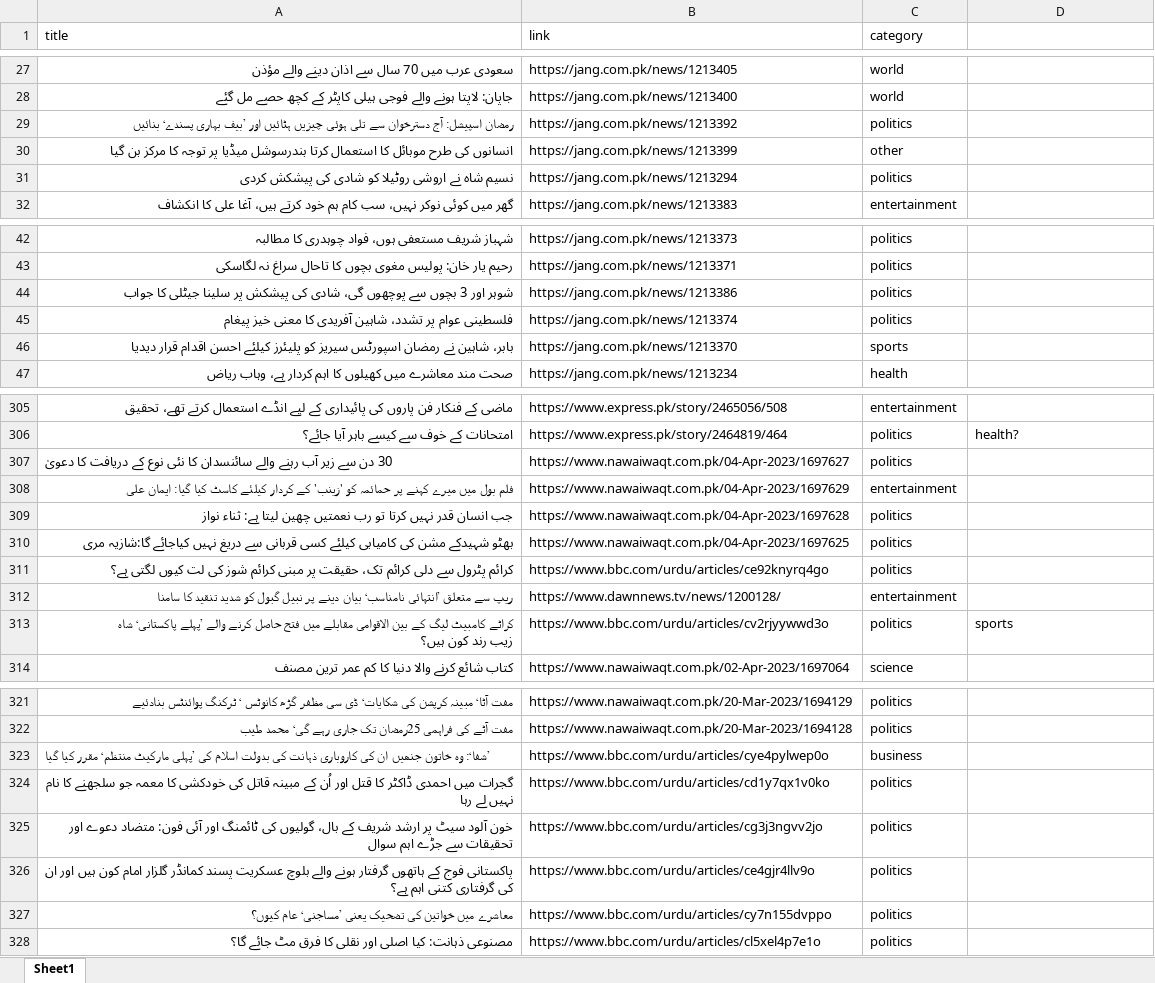
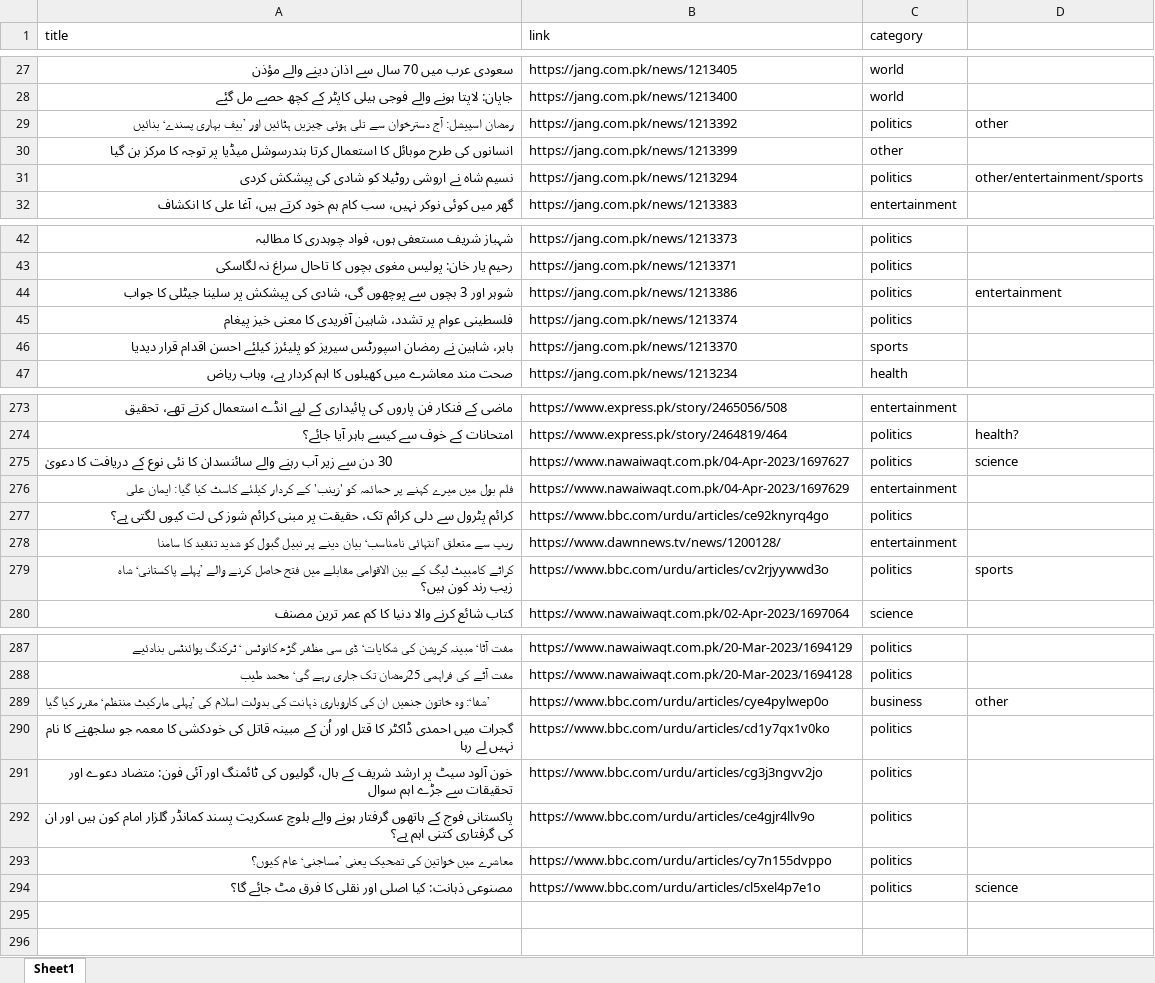
Before and after one commit to hadiyaaamir/khulasa, an Excel workbook: Article Category Data/Categories.xlsx, sheet Sheet1, drawn as a sheet; only a part is shown, gaps mark what is left out; values as stored, in another font and other column widths than the file's, no cell formats; removed rows and columns are numbered as before the commit, all else as after; the diff covers the shown part only; the diff names each change by its address in the sheet, - before the commit and + after, or states it on an @@ line.

```diff
--- a/Article Category Data/Categories.xlsx (sheet Sheet1)
+++ b/Article Category Data/Categories.xlsx (sheet Sheet1)
-D29: (empty)
+D29: other
-D31: (empty)
+D31: other/entertainment/sports
-D44: (empty)
+D44: entertainment
-D275: (empty)
+D275: science
-row 309: جب انسان قدر نہیں کرتا تو رب نعمتیں چھین لیتا ہے: ثناء نواز | https://www.nawaiwaqt.com.pk/04-Apr-2023/1697628 | politics
-row 310: بھٹو شہیدکے مشن کی کامیابی کیلئے کسی قربانی سے دریغ نہیں کیاجائے گا:شازیہ مری | https://www.nawaiwaqt.com.pk/04-Apr-2023/1697625 | politics
-D289: (empty)
+D289: other
-D294: (empty)
+D294: science
```
Also changed, not shown: 32 removed rows and 5 edited cells elsewhere in this sheet, cell formats, 10 other files.
